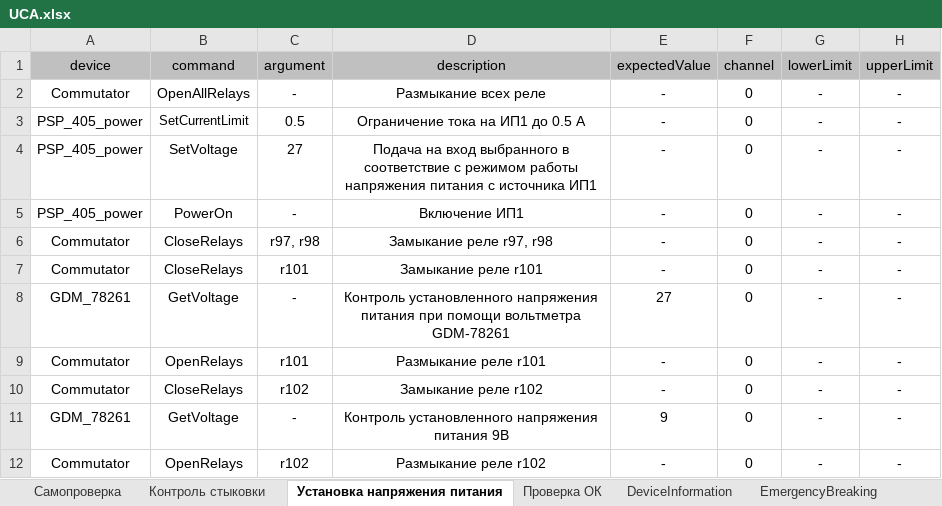
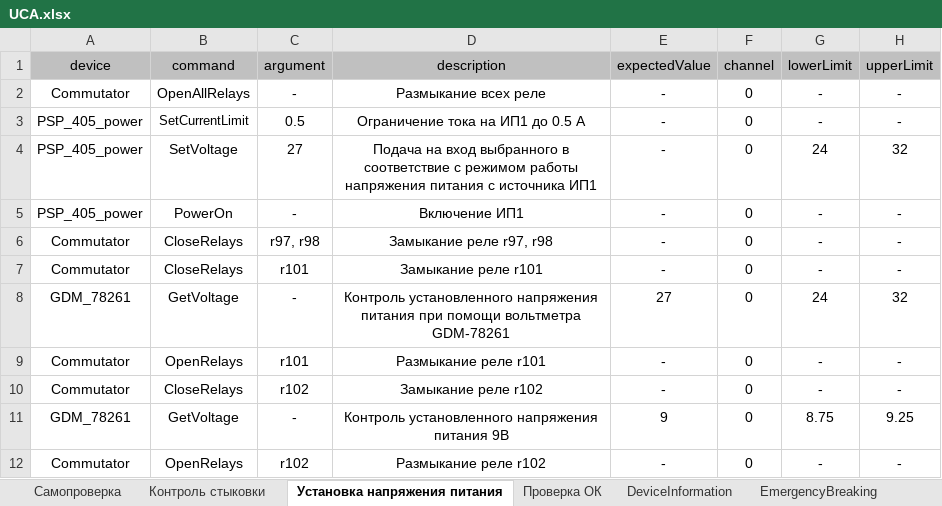
Before and after one commit to storonniy/UCA, an Excel workbook: USA/UCA.xlsx, sheet Установка напряжения питания, drawn as a sheet; values as stored, in another font and other column widths than the file's, no borders; the diff names each change by its address in the sheet, - before the commit and + after, or states it on an @@ line.

```diff
--- a/USA/UCA.xlsx (sheet Установка напряжения питания)
+++ b/USA/UCA.xlsx (sheet Установка напряжения питания)
-G4 (lowerLimit): -
+G4 (lowerLimit): 24
-H4 (upperLimit): -
+H4 (upperLimit): 32
-G8 (lowerLimit): -
+G8 (lowerLimit): 24
-H8 (upperLimit): -
+H8 (upperLimit): 32
-G11 (lowerLimit): -
+G11 (lowerLimit): 8.75
-H11 (upperLimit): -
+H11 (upperLimit): 9.25
```
Also changed, not shown: sheet Проверка ОК, sheet Самопроверка, sheet Контроль стыковки, 1 other file.
